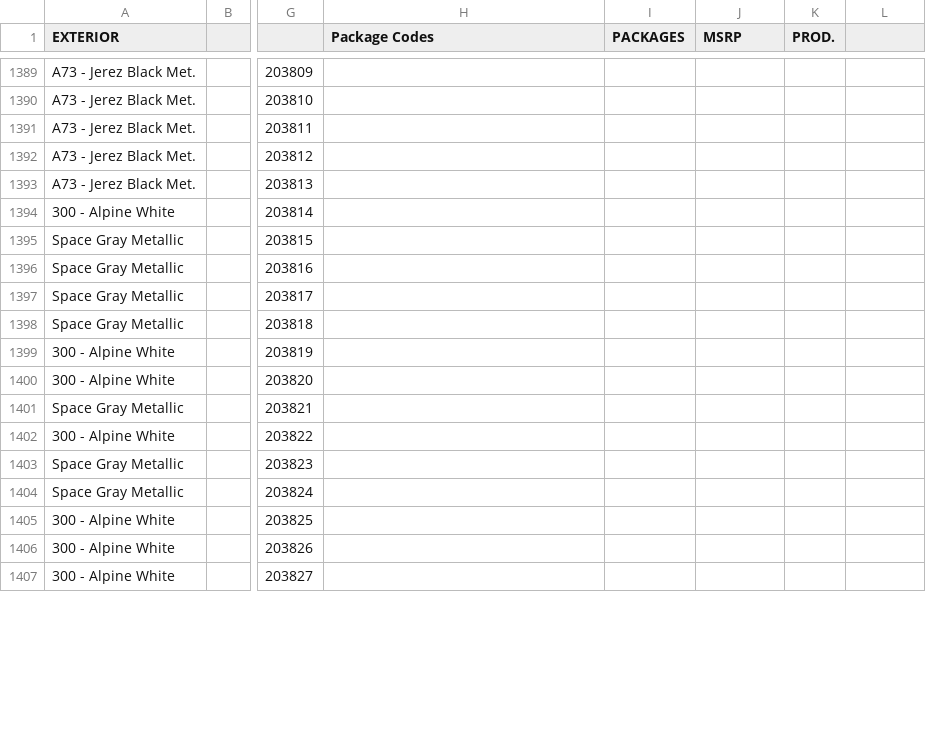
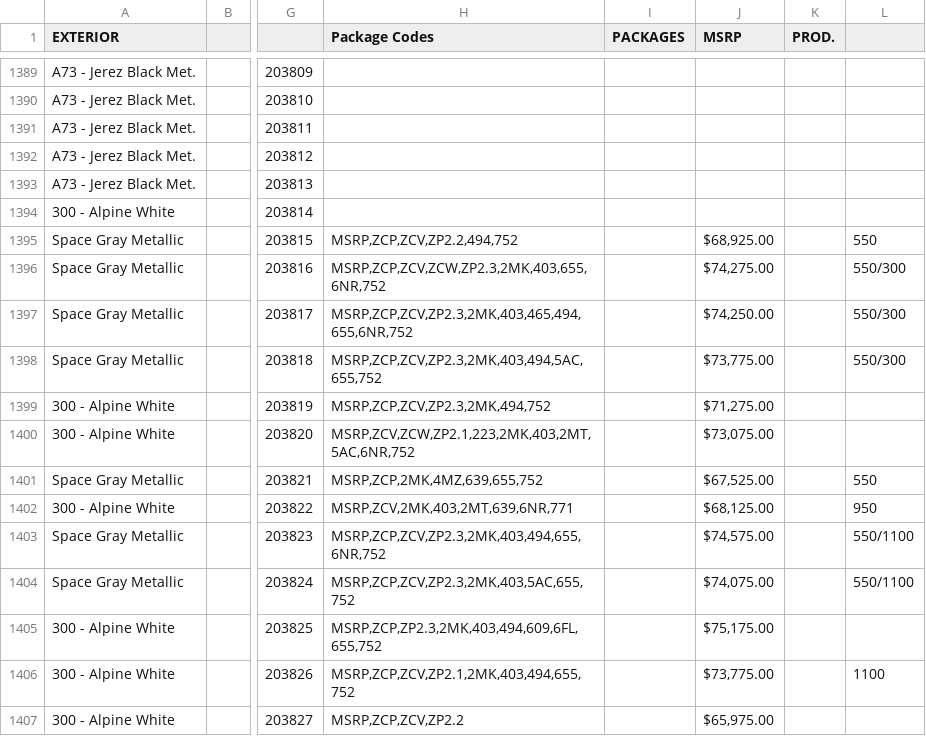
Before and after one commit to Sman19/2011-E90-M3--Active-Website, a CSV file: main.csv, drawn as a sheet; only a part is shown, gaps mark what is left out; the diff covers the shown part only; the diff names each change by its address in the sheet, - before the commit and + after, or states it on an @@ line.

Commit message:
Add files via upload

```diff
--- a/main.csv
+++ b/main.csv
-H1395 (Package Codes): (empty)
+H1395 (Package Codes): MSRP,ZCP,ZCV,ZP2.2,494,752
-J1395 (MSRP): (empty)
+J1395 (MSRP): $68,925.00
-L1395: (empty)
+L1395: 550
-H1396 (Package Codes): (empty)
+H1396 (Package Codes): MSRP,ZCP,ZCV,ZCW,ZP2.3,2MK,403,655,6NR,752
-J1396 (MSRP): (empty)
+J1396 (MSRP): $74,275.00
-L1396:L1398: (empty)
+L1396:L1398: 550/300
-H1397 (Package Codes): (empty)
+H1397 (Package Codes): MSRP,ZCP,ZCV,ZP2.3,2MK,403,465,494,655,6NR,752
-J1397 (MSRP): (empty)
+J1397 (MSRP): $74,250.00
-H1398 (Package Codes): (empty)
+H1398 (Package Codes): MSRP,ZCP,ZCV,ZP2.3,2MK,403,494,5AC,655,752
-J1398 (MSRP): (empty)
+J1398 (MSRP): $73,775.00
-H1399 (Package Codes): (empty)
+H1399 (Package Codes): MSRP,ZCP,ZCV,ZP2.3,2MK,494,752
-J1399 (MSRP): (empty)
+J1399 (MSRP): $71,275.00
-H1400 (Package Codes): (empty)
+H1400 (Package Codes): MSRP,ZCV,ZCW,ZP2.1,223,2MK,403,2MT,5AC,6NR,752
-J1400 (MSRP): (empty)
+J1400 (MSRP): $73,075.00
-H1401 (Package Codes): (empty)
+H1401 (Package Codes): MSRP,ZCP,2MK,4MZ,639,655,752
-J1401 (MSRP): (empty)
+J1401 (MSRP): $67,525.00
-L1401: (empty)
+L1401: 550
-H1402 (Package Codes): (empty)
+H1402 (Package Codes): MSRP,ZCV,2MK,403,2MT,639,6NR,771
-J1402 (MSRP): (empty)
+J1402 (MSRP): $68,125.00
-L1402: (empty)
+L1402: 950
-H1403 (Package Codes): (empty)
+H1403 (Package Codes): MSRP,ZCP,ZCV,ZP2.3,2MK,403,494,655,6NR,752
-J1403 (MSRP): (empty)
+J1403 (MSRP): $74,575.00
-L1403:L1404: (empty)
+L1403:L1404: 550/1100
-H1404 (Package Codes): (empty)
+H1404 (Package Codes): MSRP,ZCP,ZCV,ZP2.3,2MK,403,5AC,655,752
-J1404 (MSRP): (empty)
+J1404 (MSRP): $74,075.00
-H1405 (Package Codes): (empty)
+H1405 (Package Codes): MSRP,ZCP,ZP2.3,2MK,403,494,609,6FL,655,752
-J1405 (MSRP): (empty)
+J1405 (MSRP): $75,175.00
-H1406 (Package Codes): (empty)
+H1406 (Package Codes): MSRP,ZCP,ZCV,ZP2.1,2MK,403,494,655,752
-J1406 (MSRP): (empty)
+J1406 (MSRP): $73,775.00
-L1406: (empty)
+L1406: 1100
-H1407 (Package Codes): (empty)
+H1407 (Package Codes): MSRP,ZCP,ZCV,ZP2.2
-J1407 (MSRP): (empty)
+J1407 (MSRP): $65,975.00
```
Also changed, not shown: 3 edited cells elsewhere in this file.
